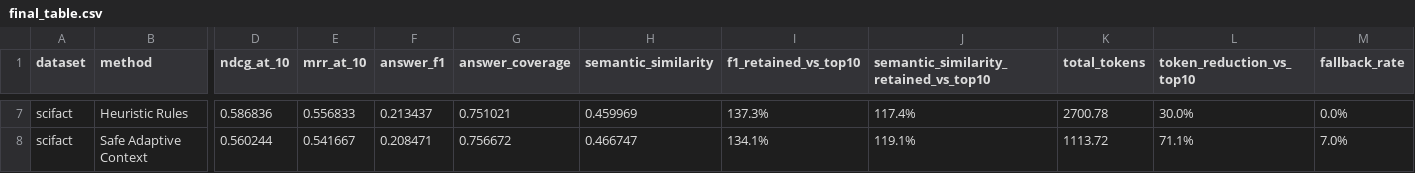
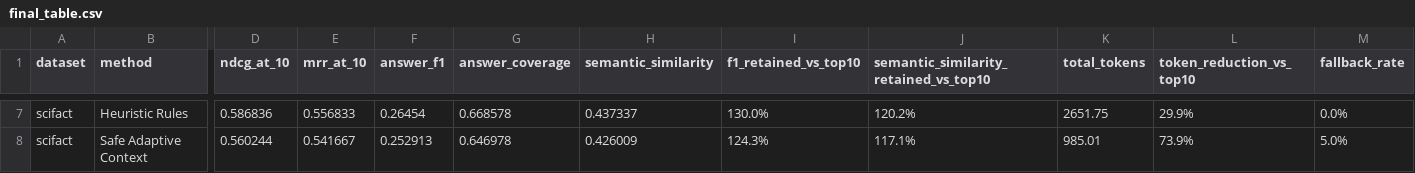
Before and after one commit to Joel-Vazquez-Lopez/adaptive-rag-token-efficiency, a CSV file: saved_results/scifact_mistral_final_eval100/final_table.csv, drawn as a sheet; only a part is shown, gaps mark what is left out; the diff covers the shown part only; the diff names each change by its address in the sheet, - before the commit and + after, or states it on an @@ line.

```diff
--- a/saved_results/scifact_mistral_final_eval100/final_table.csv
+++ b/saved_results/scifact_mistral_final_eval100/final_table.csv
-F7 (answer_f1): 0.213437
+F7 (answer_f1): 0.26454
-G7 (answer_coverage): 0.751021
+G7 (answer_coverage): 0.668578
-H7 (semantic_similarity): 0.459969
+H7 (semantic_similarity): 0.437337
-I7 (f1_retained_vs_top10): 137.3%
+I7 (f1_retained_vs_top10): 130.0%
-J7: 117.4%
+J7: 120.2%
-K7 (total_tokens): 2700.78
+K7 (total_tokens): 2651.75
-L7 (token_reduction_vs_top10): 30.0%
+L7 (token_reduction_vs_top10): 29.9%
-F8 (answer_f1): 0.208471
+F8 (answer_f1): 0.252913
-G8 (answer_coverage): 0.756672
+G8 (answer_coverage): 0.646978
-H8 (semantic_similarity): 0.466747
+H8 (semantic_similarity): 0.426009
-I8 (f1_retained_vs_top10): 134.1%
+I8 (f1_retained_vs_top10): 124.3%
-J8: 119.1%
+J8: 117.1%
-K8 (total_tokens): 1113.72
+K8 (total_tokens): 985.01
-L8 (token_reduction_vs_top10): 71.1%
+L8 (token_reduction_vs_top10): 73.9%
-M8 (fallback_rate): 7.0%
+M8 (fallback_rate): 5.0%
```
Also changed, not shown: 32 edited cells elsewhere in this file, saved_results/scifact_mistral_final_eval100/llm_summary.csv, 3 other files.
